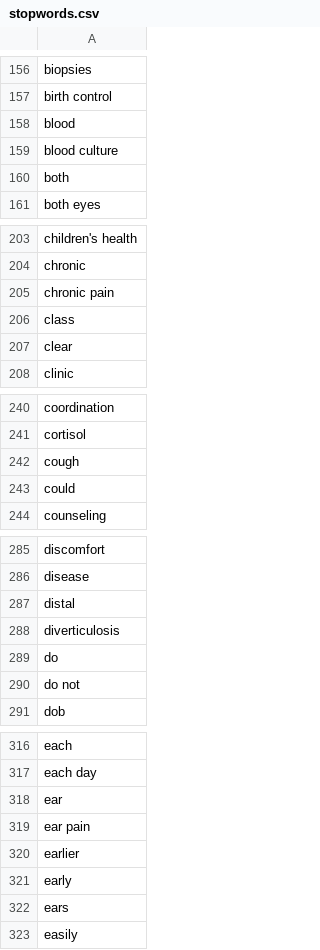
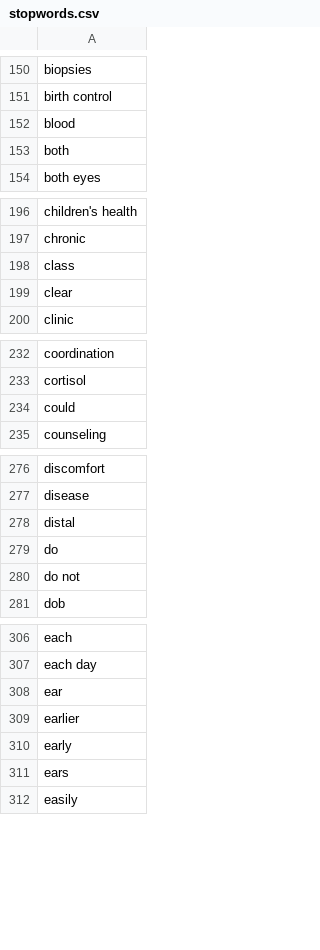
Before and after one commit to susom/starr-public, a CSV file: resources/stopwords.csv, drawn as a sheet; only a part is shown, gaps mark what is left out; the diff covers the shown part only.

```diff
--- a/resources/stopwords.csv
+++ b/resources/stopwords.csv
@@ -158,3 +152,2 @@ birth control
 blood
-blood culture
 both
@@ -204,3 +197,2 @@ children's health
 chronic
-chronic pain
 class
@@ -241,3 +233,2 @@ coordination
 cortisol
-cough
 could
@@ -287,3 +278,2 @@ disease
 distal
-diverticulosis
 do
@@ -318,3 +308,2 @@ each day
 ear
-ear pain
 earlier
```
Also changed, not shown: 13 removed rows elsewhere in this file, 2 other files.
